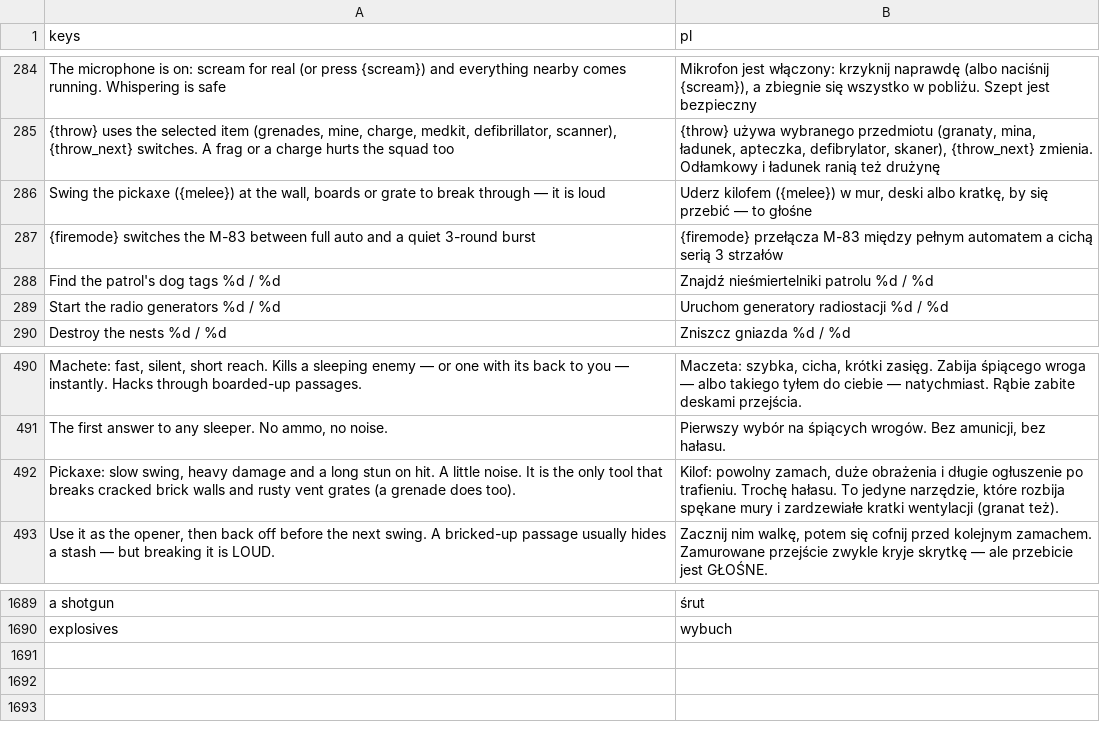
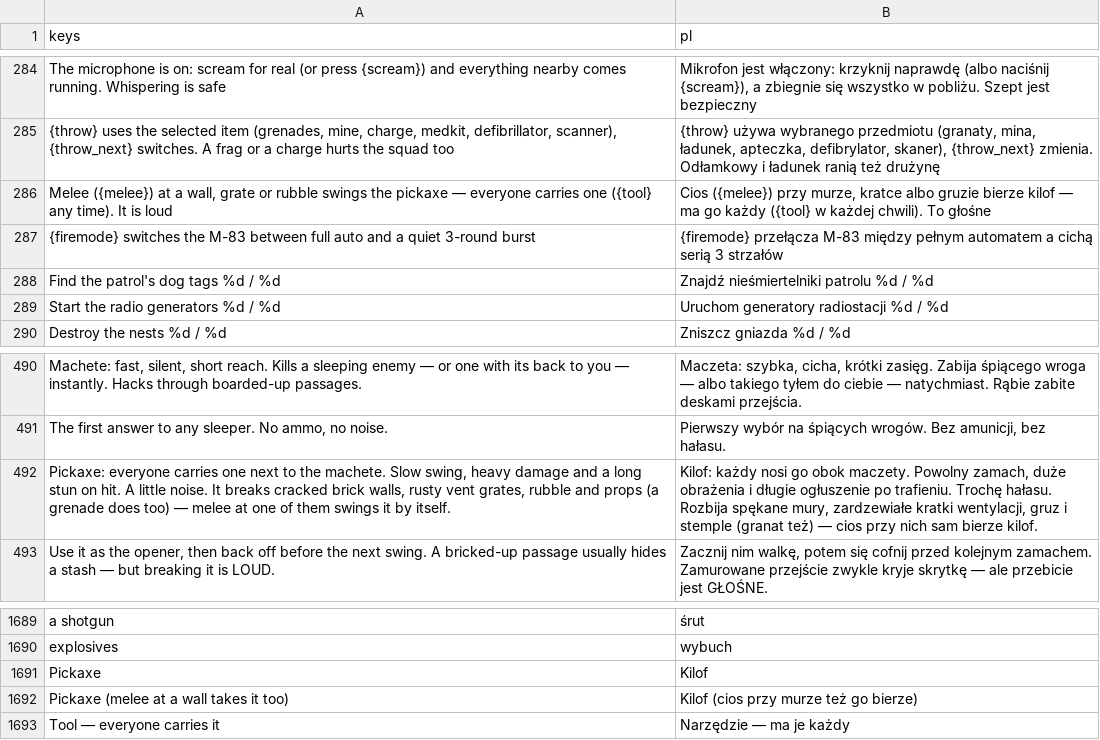
Before and after one commit to ssiwm/gameon, a CSV file: prototype/translations/ui.csv, drawn as a sheet; only a part is shown, gaps mark what is left out.

```diff
--- a/prototype/translations/ui.csv
+++ b/prototype/translations/ui.csv
@@ -285,3 +285,3 @@
 "{throw} uses the selected item (grenades, mine, charge, medkit, defibrillator, scanner), {throw_next} switches. A frag or a charge hurts the squad too","{throw} używa wybranego przedmiotu (granaty, mina, ładunek, apteczka, defibrylator, skaner), {throw_next} zmienia. Odłamkowy i ładunek ranią też drużynę"
-"Swing the pickaxe ({melee}) at the wall, boards or grate to break through — it is loud","Uderz kilofem ({melee}) w mur, deski albo kratkę, by się przebić — to głośne"
+"Melee ({melee}) at a wall, grate or rubble swings the pickaxe — everyone carries one ({tool} any time). It is loud","Cios ({melee}) przy murze, kratce albo gruzie bierze kilof — ma go każdy ({tool} w każdej chwili). To głośne"
 "{firemode} switches the M-83 between full auto and a quiet 3-round burst","{firemode} przełącza M-83 między pełnym automatem a cichą serią 3 strzałów"
@@ -491,3 +491,3 @@
 "The first answer to any sleeper. No ammo, no noise.","Pierwszy wybór na śpiących wrogów. Bez amunicji, bez hałasu."
-"Pickaxe: slow swing, heavy damage and a long stun on hit. A little noise. It is the only tool that breaks cracked brick walls and rusty vent grates (a grenade does too).","Kilof: powolny zamach, duże obrażenia i długie ogłuszenie po trafieniu. Trochę hałasu. To jedyne narzędzie, które rozbija spękane mury i zardzewiałe kratki wentylacji (granat też)."
+"Pickaxe: everyone carries one next to the machete. Slow swing, heavy damage and a long stun on hit. A little noise. It breaks cracked brick walls, rusty vent grates, rubble and props (a grenade does too) — melee at one of them swings it by itself.","Kilof: każdy nosi go obok maczety. Powolny zamach, duże obrażenia i długie ogłuszenie po trafieniu. Trochę hałasu. Rozbija spękane mury, zardzewiałe kratki wentylacji, gruz i stemple (granat też) — cios przy nich sam bierze kilof."
 "Use it as the opener, then back off before the next swing. A bricked-up passage usually hides a stash — but breaking it is LOUD.","Zacznij nim walkę, potem się cofnij przed kolejnym zamachem. Zamurowane przejście zwykle kryje skrytkę — ale przebicie jest GŁOŚNE."
@@ -1690 +1690,4 @@
 "explosives","wybuch"
+"Pickaxe","Kilof"
+"Pickaxe (melee at a wall takes it too)","Kilof (cios przy murze też go bierze)"
+"Tool — everyone carries it","Narzędzie — ma je każdy"
```
Also changed, not shown: 28 other files.
